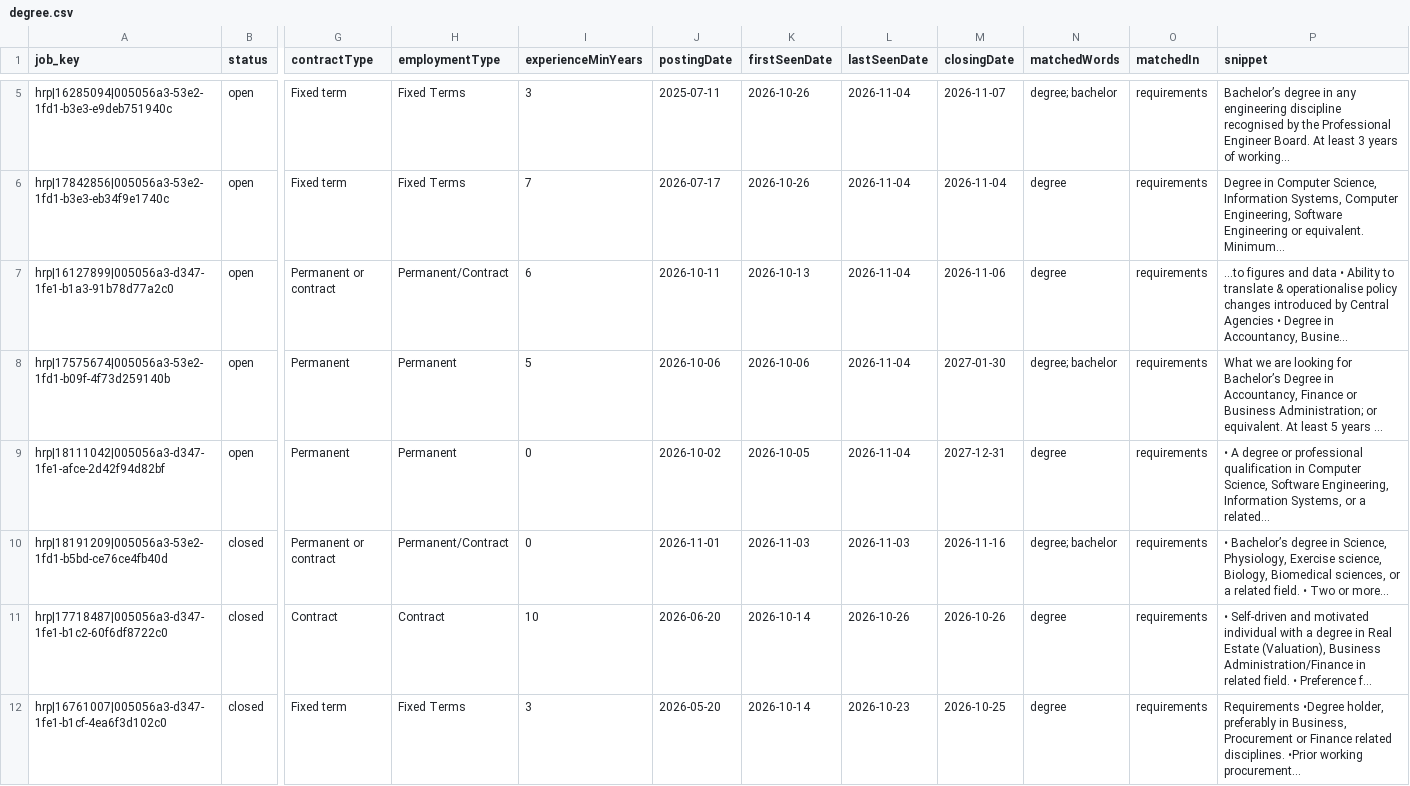
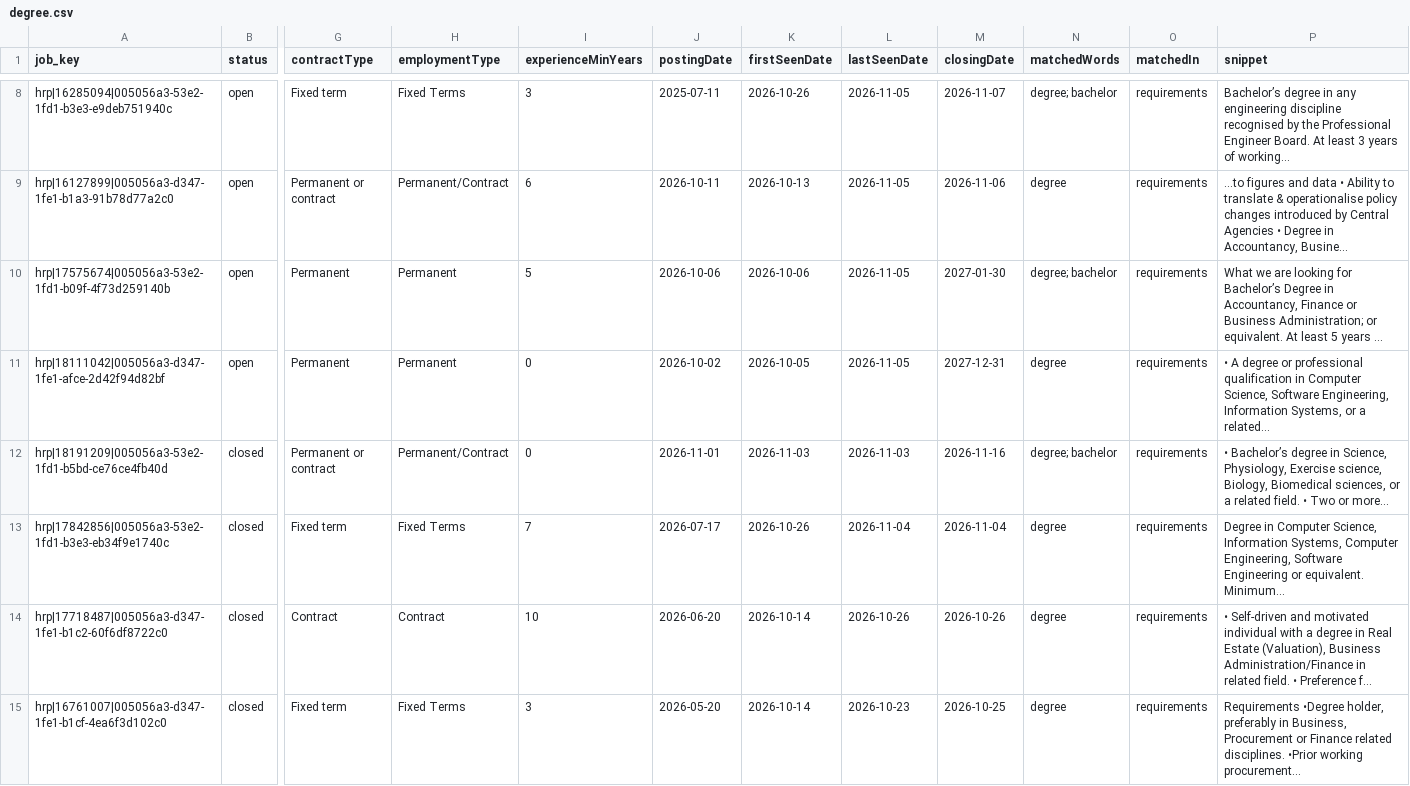
Before and after one commit to GPFO-WPD/CareersGov-ProcurementDashboard, a CSV file: docs/data/keywords/degree.csv, drawn as a sheet; only a part is shown, gaps mark what is left out; long unchanged cells end in …; removed rows and columns are numbered as before the commit, all else as after; rows hold the shown columns only; the diff covers the shown part only; the diff names each change by its address in the sheet, - before the commit and + after, or states it on an @@ line.

```diff
--- a/docs/data/keywords/degree.csv
+++ b/docs/data/keywords/degree.csv
-L8 (lastSeenDate): 2026-11-04
+L8 (lastSeenDate): 2026-11-05
-row 6: hrp|17842856|005056a3-53e2-1fd1-b3e3-eb34f9e1740c | open | Fixed term | Fixed Terms | 7 | 2026-07-17 | 2026-10-26 | 2026-11-04 | 2026-11-04 | degree | requirements | Degree in Computer Science, Information Systems, Computer Engineering, Software Engineering or equivalent. Minimum…
-L9:L11 (lastSeenDate): 2026-11-04
+L9:L11 (lastSeenDate): 2026-11-05
+row 13: hrp|17842856|005056a3-53e2-1fd1-b3e3-eb34f9e1740c | closed | Fixed term | Fixed Terms | 7 | 2026-07-17 | 2026-10-26 | 2026-11-04 | 2026-11-04 | degree | requirements | Degree in Computer Science, Information Systems, Computer Engineering, Software Engineering or equivalent. Minimum…
```
Also changed, not shown: 3 added rows and 3 edited cells elsewhere in this file, docs/data/experience/3-4-years.csv, docs/data/keywords/cips-certification.csv, 30 other files.
